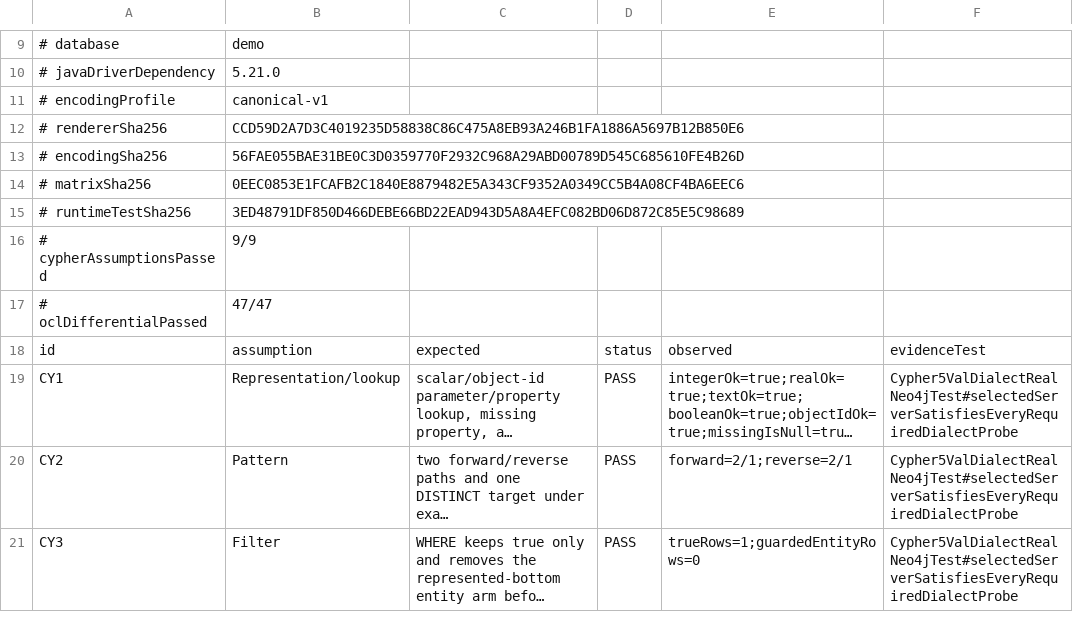
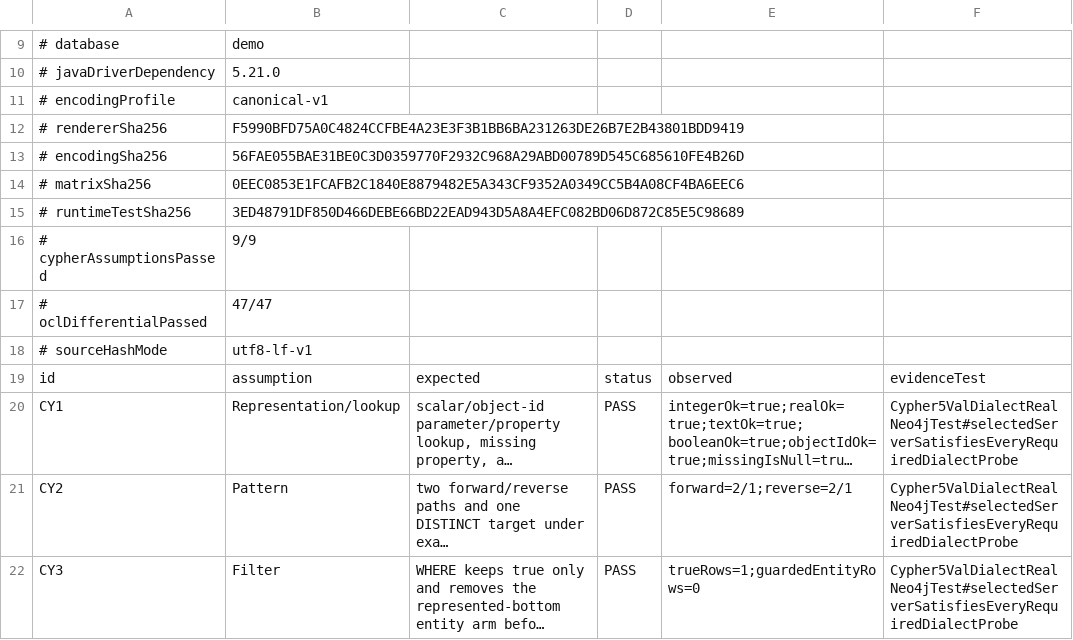
Before and after one commit to bao2811/OCL2Gratra, a TSV file: verification/evidence/cypher5-val-runtime-2026-08-01.tsv, drawn as a sheet; only a part is shown, gaps mark what is left out; long unchanged cells end in ….

Commit message:
Fix evidence hashes

```diff
--- a/verification/evidence/cypher5-val-runtime-2026-08-01.tsv
+++ b/verification/evidence/cypher5-val-runtime-2026-08-01.tsv
@@ -11,3 +11,3 @@
 # encodingProfile	canonical-v1
-# rendererSha256	CCD59D2A7D3C4019235D58838C86C475A8EB93A246B1FA1886A5697B12B850E6
+# rendererSha256	F5990BFD75A0C4824CCFBE4A23E3F3B1BB6BA231263DE26B7E2B43801BDD9419
 # encodingSha256	56FAE055BAE31BE0C3D0359770F2932C968A29ABD00789D545C685610FE4B26D
@@ -17,2 +17,3 @@
 # oclDifferentialPassed	47/47
+# sourceHashMode	utf8-lf-v1
 id	assumption	expected	status	observed	evidenceTest
```
Also changed, not shown: verification/evidence/oclval47-nonvacuity-runtime-2026-08-01.tsv, 3 other files.
